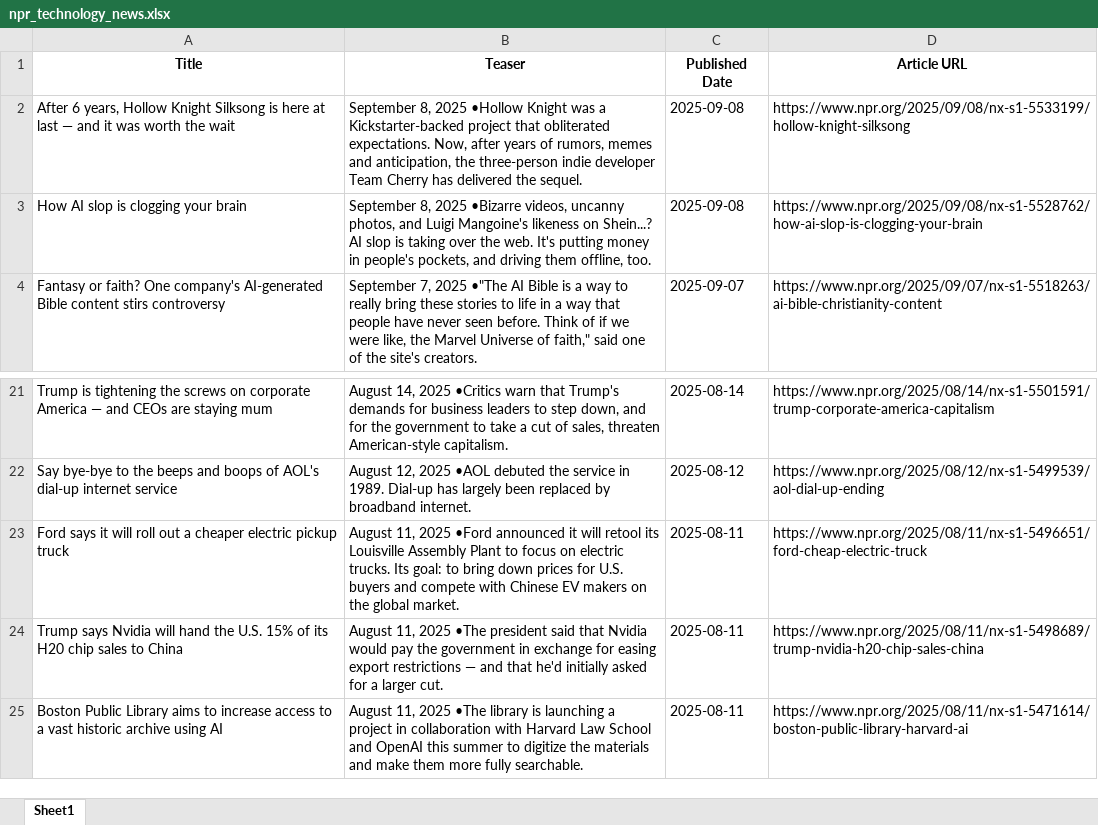
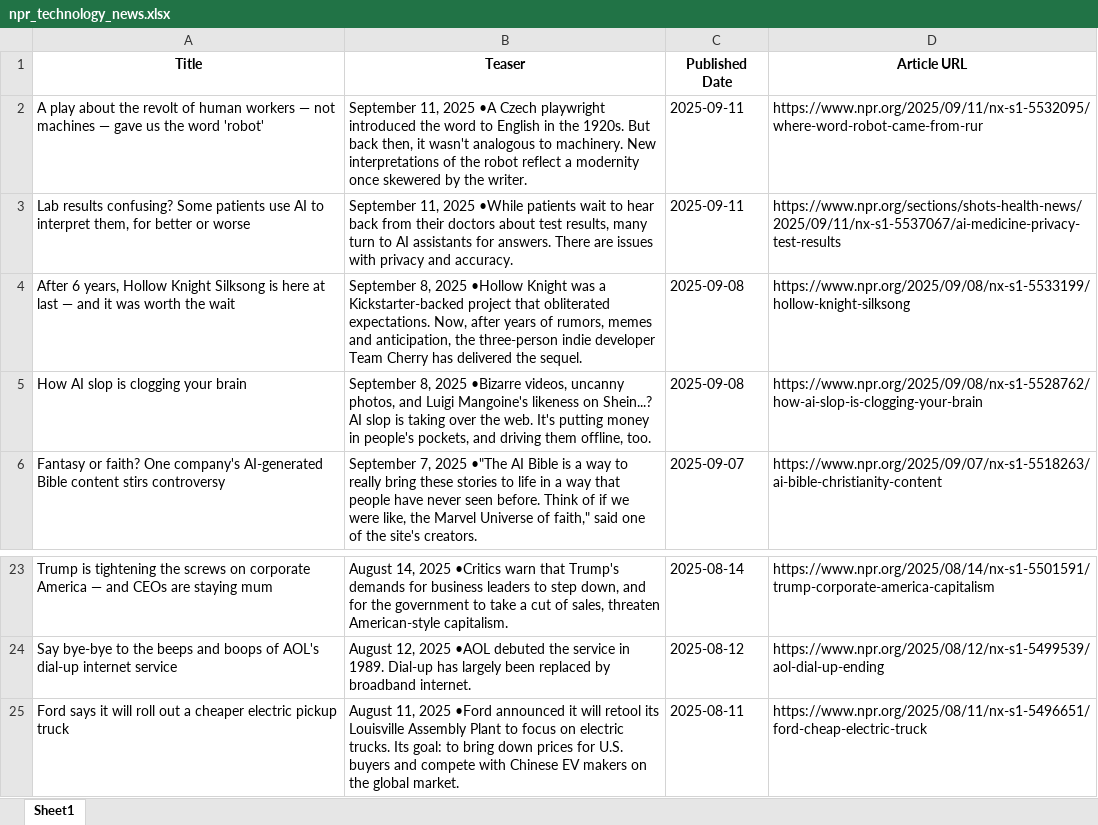
Before and after one commit to lykhasalustiano/Fake_Detector, an Excel workbook: npr_technology_news.xlsx, sheet Sheet1, drawn as a sheet; only a part is shown, gaps mark what is left out; values as stored, in another font and other column widths than the file's, no borders; removed rows and columns are numbered as before the commit, all else as after; the diff names each change by its address in the sheet, - before the commit and + after, or states it on an @@ line.

```diff
--- a/npr_technology_news.xlsx (sheet Sheet1)
+++ b/npr_technology_news.xlsx (sheet Sheet1)
+row 2: A play about the revolt of human workers — not machines — gave us the word 'robot' | September 11, 2025 •A Czech playwright introduced the word to English in the 1920s. But back then, it wasn't analogous to machinery. New interpretations of the robot reflect a modernity once skewered by the writer. | 2025-09-11 | https://www.npr.org/2025/09/11/nx-s1-5532095/where-word-robot-came-from-rur
+row 3: Lab results confusing? Some patients use AI to interpret them, for better or worse | September 11, 2025 •While patients wait to hear back from their doctors about test results, many turn to AI assistants for answers. There are issues with privacy and accuracy. | 2025-09-11 | https://www.npr.org/sections/shots-health-news/2025/09/11/nx-s1-5537067/ai-medicine-privacy-test-results
-row 24: Trump says Nvidia will hand the U.S. 15% of its H20 chip sales to China | August 11, 2025 •The president said that Nvidia would pay the government in exchange for easing export restrictions — and that he'd initially asked for a larger cut. | 2025-08-11 | https://www.npr.org/2025/08/11/nx-s1-5498689/trump-nvidia-h20-chip-sales-china
-row 25: Boston Public Library aims to increase access to a vast historic archive using AI | August 11, 2025 •The library is launching a project in collaboration with Harvard Law School and OpenAI this summer to digitize the materials and make them more fully searchable. | 2025-08-11 | https://www.npr.org/2025/08/11/nx-s1-5471614/boston-public-library-harvard-ai
```
Also changed, not shown: 3 other files.
